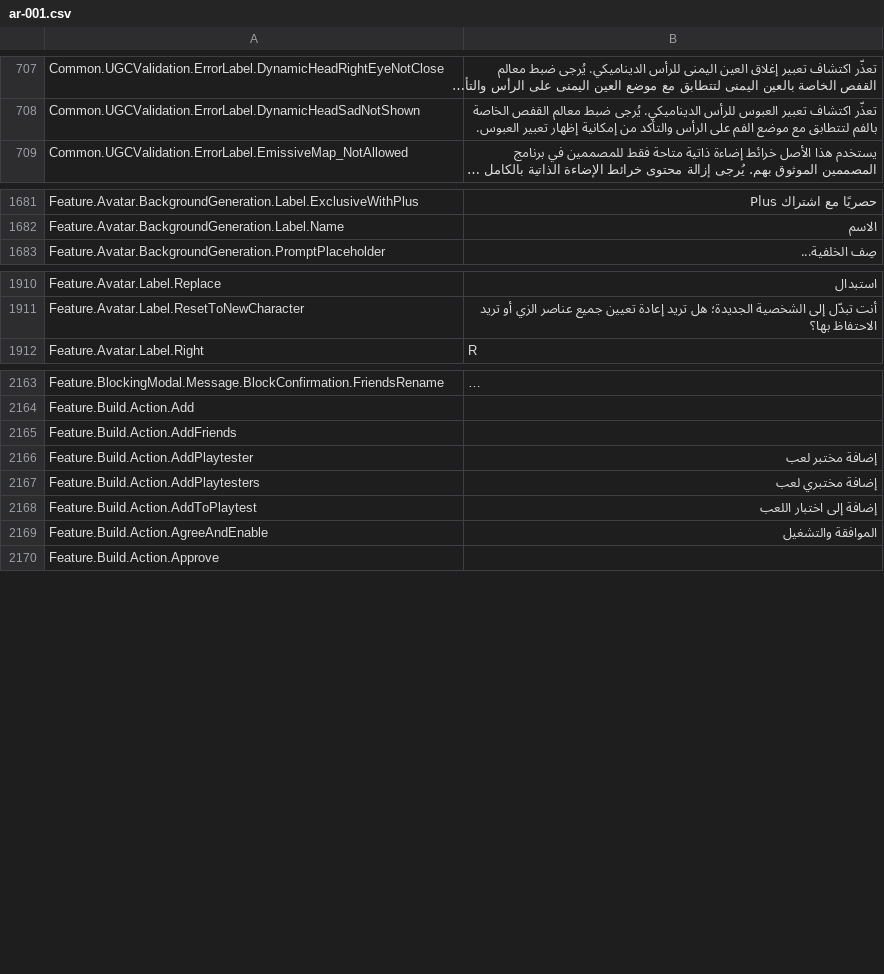
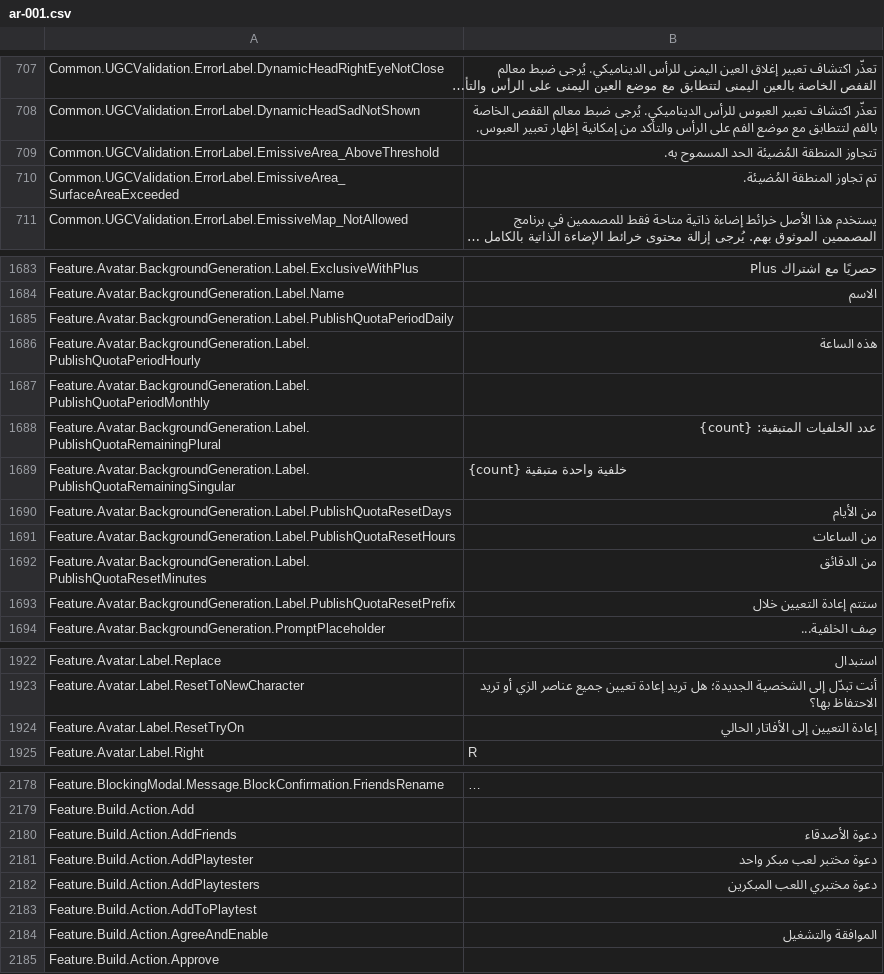
Before and after one commit to walway/Roblox-Datamine, a CSV file: UniversalApp/Locales/Common/ar-001.csv, drawn as a sheet; only a part is shown, gaps mark what is left out; long unchanged cells end in …; addresses are those after the commit; the diff covers the shown part only; the diff names each change by its address in the sheet, - before the commit and + after, or states it on an @@ line.

```diff
--- a/UniversalApp/Locales/Common/ar-001.csv
+++ b/UniversalApp/Locales/Common/ar-001.csv
+row 709: Common.UGCValidation.ErrorLabel.EmissiveArea_AboveThreshold | تتجاوز المنطقة المُضيئة الحد المسموح به.
+row 710: Common.UGCValidation.ErrorLabel.EmissiveArea_SurfaceAreaExceeded | تم تجاوز المنطقة المُضيئة.
+row 1685: Feature.Avatar.BackgroundGeneration.Label.PublishQuotaPeriodDaily
+row 1686: Feature.Avatar.BackgroundGeneration.Label.PublishQuotaPeriodHourly | هذه الساعة
+row 1687: Feature.Avatar.BackgroundGeneration.Label.PublishQuotaPeriodMonthly
+row 1688: Feature.Avatar.BackgroundGeneration.Label.PublishQuotaRemainingPlural | عدد الخلفيات المتبقية: {count}
+row 1689: Feature.Avatar.BackgroundGeneration.Label.PublishQuotaRemainingSingular | {count} خلفية واحدة متبقية
+row 1690: Feature.Avatar.BackgroundGeneration.Label.PublishQuotaResetDays | من الأيام
+row 1691: Feature.Avatar.BackgroundGeneration.Label.PublishQuotaResetHours | من الساعات
+row 1692: Feature.Avatar.BackgroundGeneration.Label.PublishQuotaResetMinutes | من الدقائق
+row 1693: Feature.Avatar.BackgroundGeneration.Label.PublishQuotaResetPrefix | ستتم إعادة التعيين خلال
+row 1924: Feature.Avatar.Label.ResetTryOn | إعادة التعيين إلى الأفاتار الحالي
-B2180: (empty)
+B2180: دعوة الأصدقاء
-B2181: إضافة مختبر لعب
+B2181: دعوة مختبر لعب مبكر واحد
-B2182: إضافة مختبري لعب
+B2182: دعوة مختبري اللعب المبكرين
-B2183: إضافة إلى اختبار اللعب
+B2183: (empty)
```
Also changed, not shown: 3 added rows and 10 edited cells elsewhere in this file, UniversalApp/Locales/Common/es-es.csv, UniversalApp/Locales/Common/fr-fr.csv, 37 other files.
